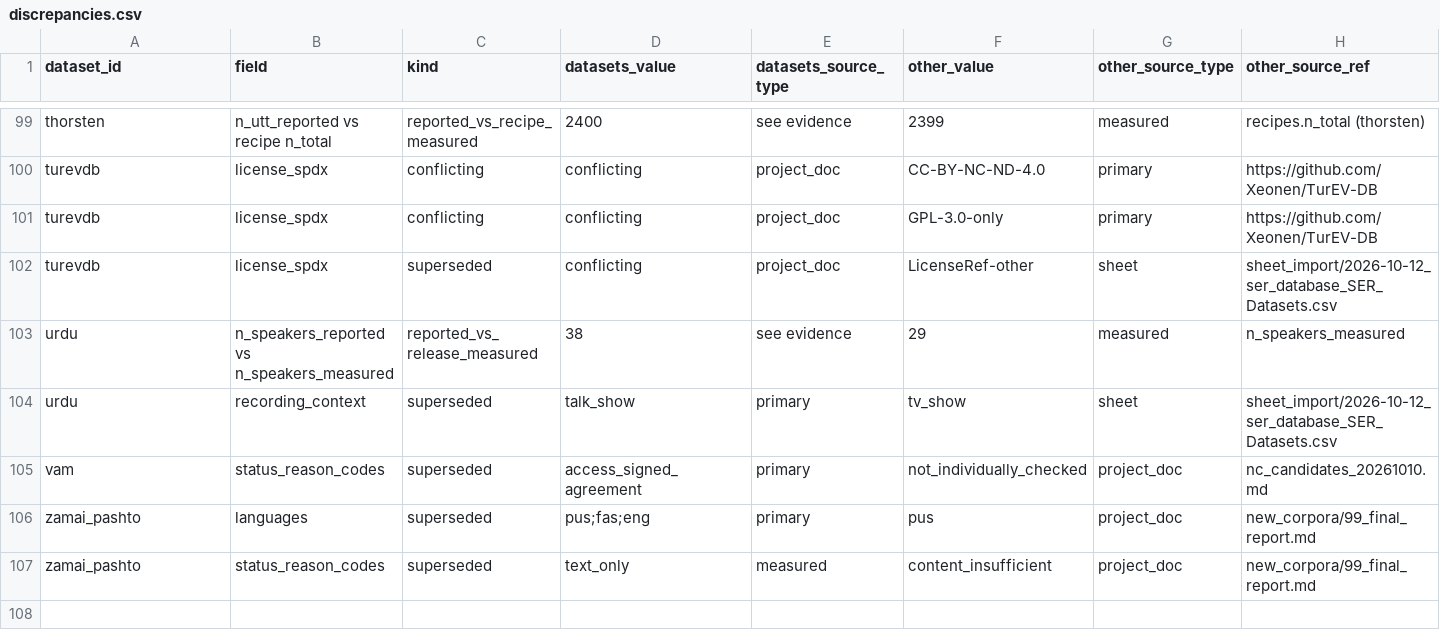
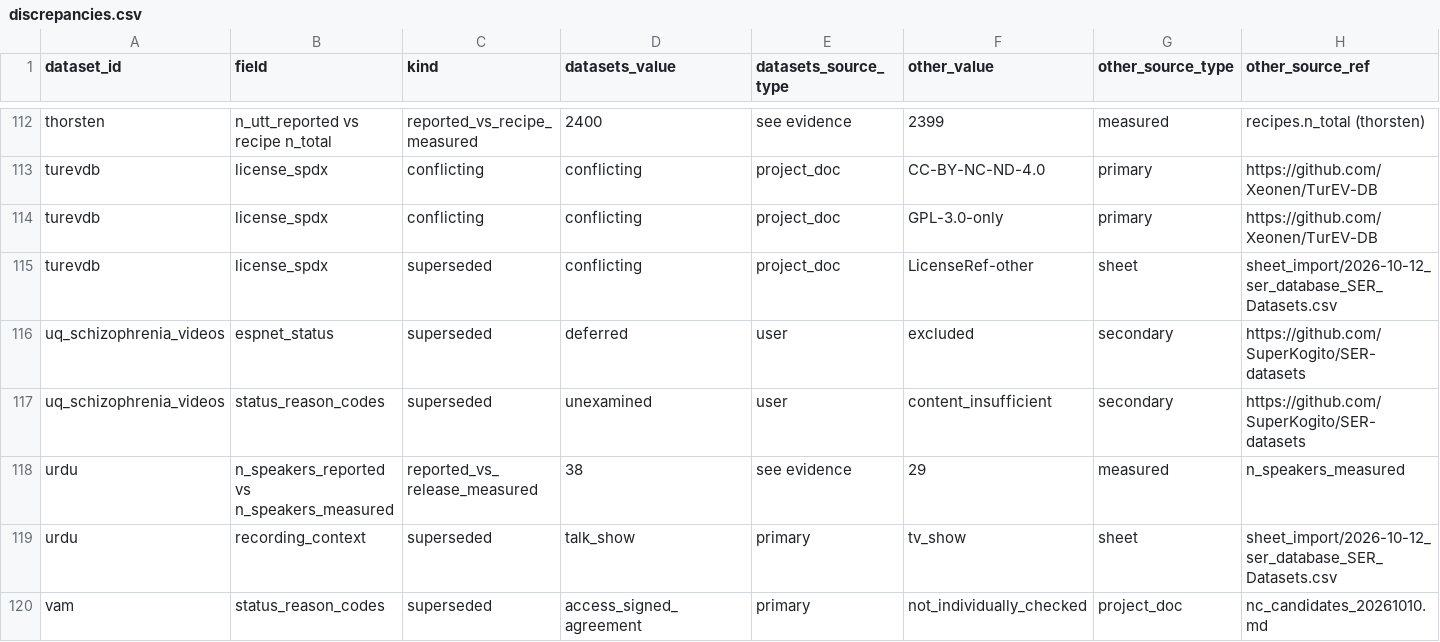
Before and after one commit to itoten/ser_dataset_db, a CSV file: views/discrepancies.csv, drawn as a sheet; only a part is shown, gaps mark what is left out; the shorter side is filled out with more unchanged rows; rows hold the shown columns only; the diff covers the shown part only; the diff names each change by its address in the sheet, - before the commit and + after, or states it on an @@ line.

```diff
--- a/views/discrepancies.csv
+++ b/views/discrepancies.csv
+row 116: uq_schizophrenia_videos | espnet_status | superseded | deferred | user | excluded | secondary | https://github.com/SuperKogito/SER-datasets
+row 117: uq_schizophrenia_videos | status_reason_codes | superseded | unexamined | user | content_insufficient | secondary | https://github.com/SuperKogito/SER-datasets
```
Also changed, not shown: 15 added rows elsewhere in this file, data/datasets.csv, schema/enums.csv, 2 other files.
